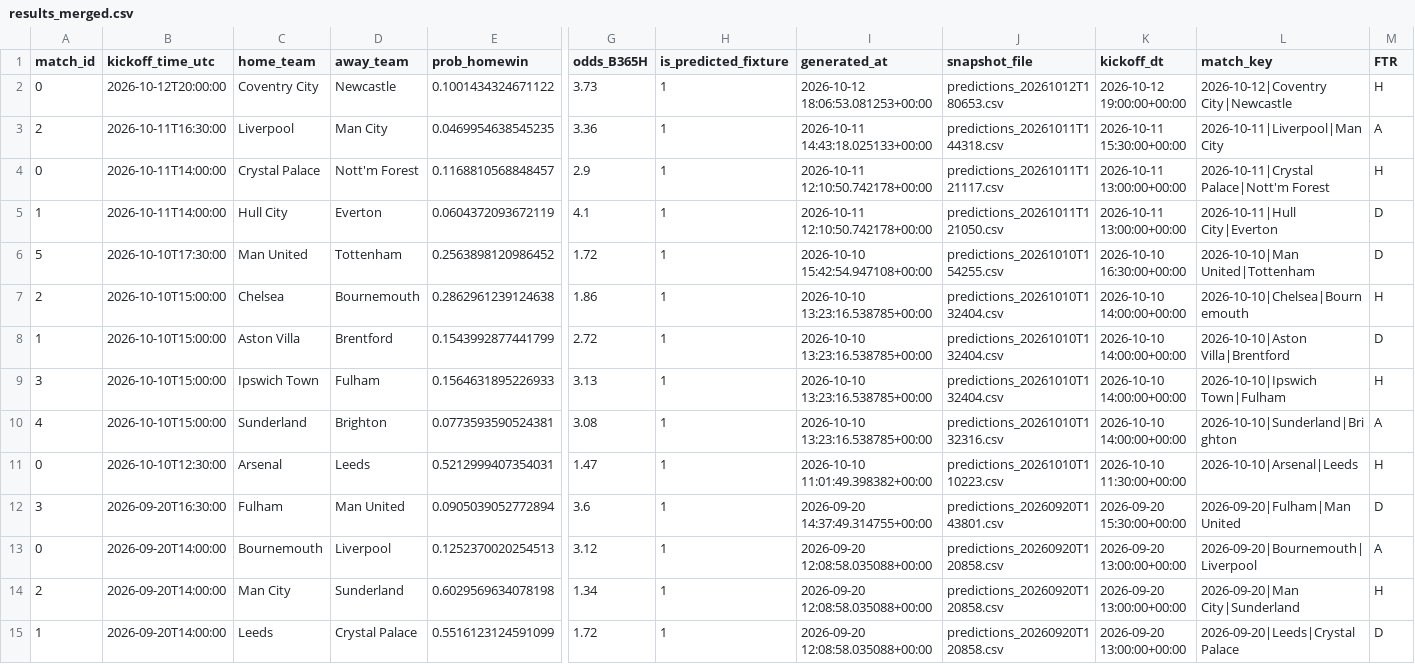
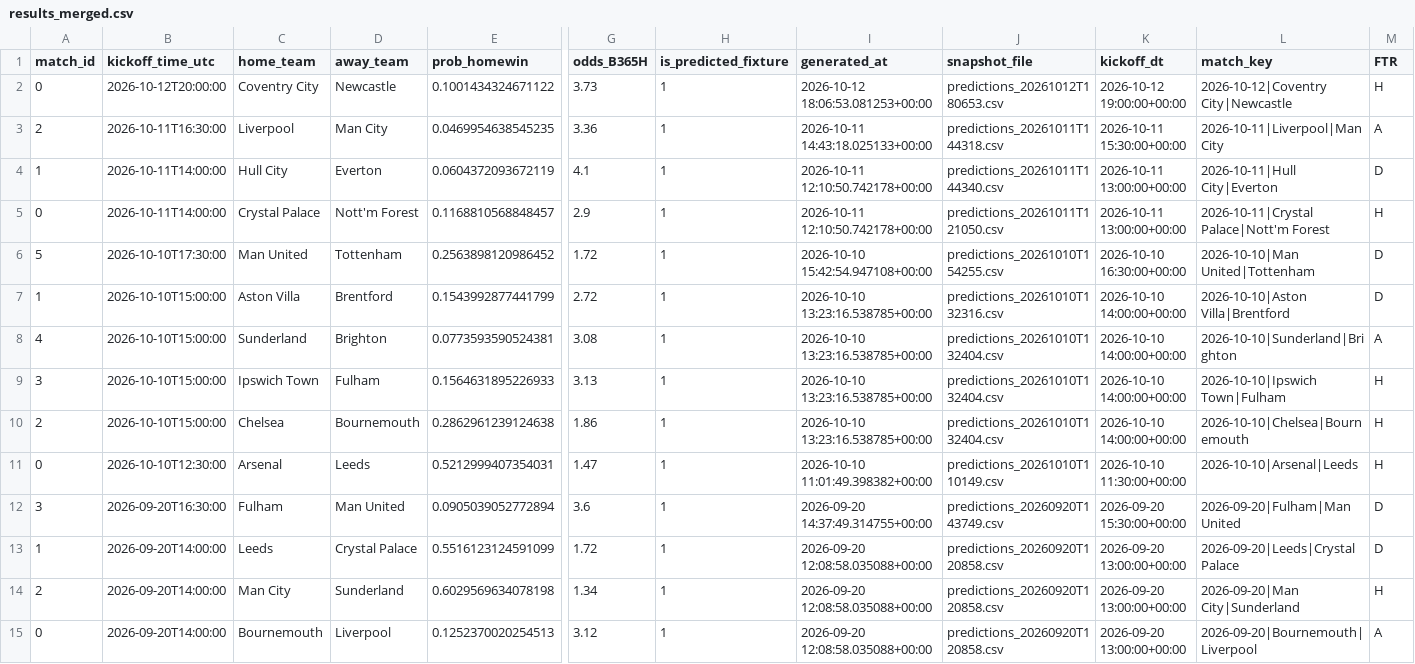
Before and after one commit to Shab00/Over-Under2.5Goals, a CSV file: data/processed/results_merged.csv, drawn as a sheet; only a part is shown, gaps mark what is left out; removed rows and columns are numbered as before the commit, all else as after; rows hold the shown columns only; the diff covers the shown part only; the diff names each change by its address in the sheet, - before the commit and + after, or states it on an @@ line.

```diff
--- a/data/processed/results_merged.csv
+++ b/data/processed/results_merged.csv
+row 4: 1 | 2026-10-11T14:00:00 | Hull City | Everton | 0.0604372093672119 | 4.1 | 1 | 2026-10-11 12:10:50.742178+00:00 | predictions_20261011T144340.csv | 2026-10-11 13:00:00+00:00 | 2026-10-11|Hull City|Everton | D
-J5 (snapshot_file): predictions_20261011T121117.csv
+J5 (snapshot_file): predictions_20261011T121050.csv
-row 5: 1 | 2026-10-11T14:00:00 | Hull City | Everton | 0.0604372093672119 | 4.1 | 1 | 2026-10-11 12:10:50.742178+00:00 | predictions_20261011T121050.csv | 2026-10-11 13:00:00+00:00 | 2026-10-11|Hull City|Everton | D
+row 7: 1 | 2026-10-10T15:00:00 | Aston Villa | Brentford | 0.1543992877441799 | 2.72 | 1 | 2026-10-10 13:23:16.538785+00:00 | predictions_20261010T132316.csv | 2026-10-10 14:00:00+00:00 | 2026-10-10|Aston Villa|Brentford | D
+row 8: 4 | 2026-10-10T15:00:00 | Sunderland | Brighton | 0.0773593590524381 | 3.08 | 1 | 2026-10-10 13:23:16.538785+00:00 | predictions_20261010T132404.csv | 2026-10-10 14:00:00+00:00 | 2026-10-10|Sunderland|Brighton | A
-row 8: 1 | 2026-10-10T15:00:00 | Aston Villa | Brentford | 0.1543992877441799 | 2.72 | 1 | 2026-10-10 13:23:16.538785+00:00 | predictions_20261010T132404.csv | 2026-10-10 14:00:00+00:00 | 2026-10-10|Aston Villa|Brentford | D
-row 10: 4 | 2026-10-10T15:00:00 | Sunderland | Brighton | 0.0773593590524381 | 3.08 | 1 | 2026-10-10 13:23:16.538785+00:00 | predictions_20261010T132316.csv | 2026-10-10 14:00:00+00:00 | 2026-10-10|Sunderland|Brighton | A
-J11 (snapshot_file): predictions_20261010T110223.csv
+J11 (snapshot_file): predictions_20261010T110149.csv
-J12 (snapshot_file): predictions_20260920T143801.csv
+J12 (snapshot_file): predictions_20260920T143749.csv
@@ row 15 moved to row 13: 1 @@
```
Also changed, not shown: 3 moved rows and 4 edited cells elsewhere in this file, 9 other files.
